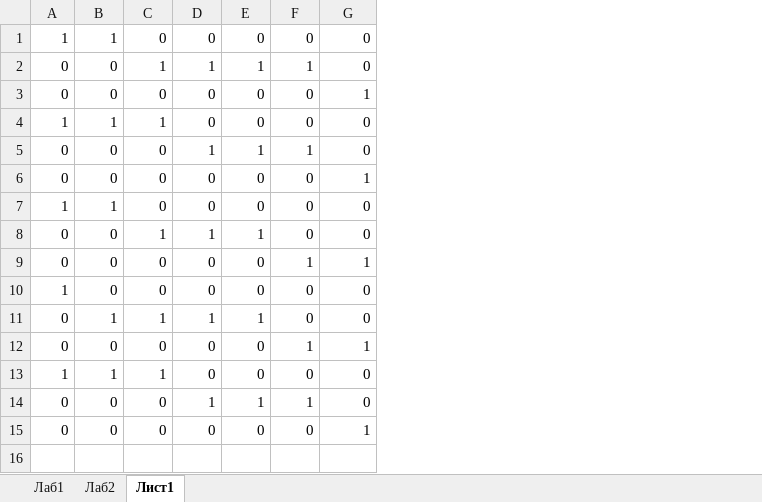
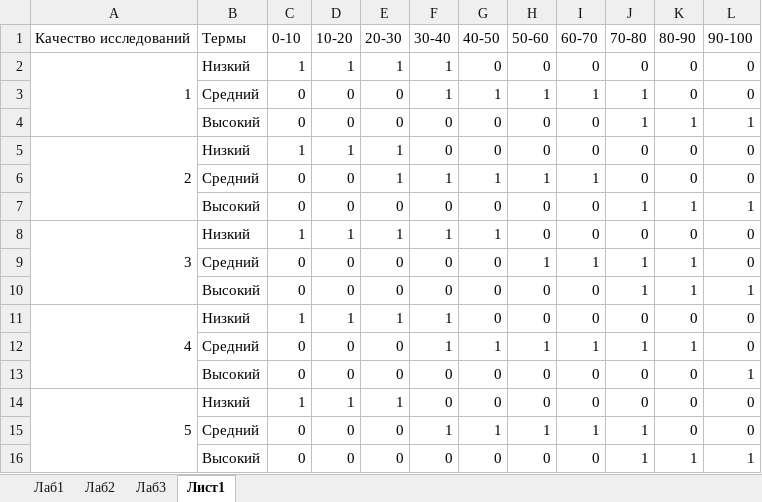
Before and after one commit to Silrec/gish, an Excel workbook: uhh.xlsx, sheet Лист1, drawn as a sheet; values as stored, in another font and other column widths than the file's, no cell formats; removed rows and columns are numbered as before the commit, all else as after; the diff names each change by its address in the sheet, - before the commit and + after, or states it on an @@ line.

```diff
--- a/uhh.xlsx (sheet Лист1)
+++ b/uhh.xlsx (sheet Лист1)
+sheet tab: Лаб3
+column A, row 2: 1; rows 11-14: 4 |  |  | 5
+column B, row 2: Низкий; row 6: Средний; rows 10-16: Высокий | Низкий | Средний | Высокий | Низкий | Средний | Высокий
+column F, row 2: 1; row 6: 1; rows 10-16: 0 | 1 | 1 | 0 | 0 | 1 | 0
+column J, row 2: 0; row 6: 0; rows 10-16: 1 | 0 | 1 | 0 | 0 | 1 | 1
+column K, row 2: 0; row 6: 0; rows 10-16: 1 | 0 | 1 | 0 | 0 | 0 | 1
+row 1: Качество исследований | Термы | 0-10 | 10-20 | 20-30 | 30-40 | 40-50 | 50-60 | 60-70 | 70-80 | 80-90 | 90-100
-E2: 0
+E2: 1
+row 3:  | Средний | 0 | 0 | 0 | 1 | 1 | 1 | 1 | 1 | 0 | 0
+row 4:  | Высокий | 0 | 0 | 0 | 0 | 0 | 0 | 0 | 1 | 1 | 1
+row 5: 2 | Низкий | 1 | 1 | 1 | 0 | 0 | 0 | 0 | 0 | 0 | 0
+row 7:  | Высокий | 0 | 0 | 0 | 0 | 0 | 0 | 0 | 1 | 1 | 1
+row 8: 3 | Низкий | 1 | 1 | 1 | 1 | 1 | 0 | 0 | 0 | 0 | 0
+row 9:  | Средний | 0 | 0 | 0 | 0 | 0 | 1 | 1 | 1 | 1 | 0
-row 7: 1 | 1 | 0 | 0 | 0 | 0 | 0
-row 8: 0 | 0 | 1 | 1 | 1 | 0 | 0
-row 9: 0 | 0 | 0 | 0 | 0 | 1 | 1
-row 10: 1 | 0 | 0 | 0 | 0 | 0 | 0
-row 11: 0 | 1 | 1 | 1 | 1 | 0 | 0
-row 12: 0 | 0 | 0 | 0 | 0 | 1 | 1
```
Also changed, not shown: cell formats, 1 other file.
